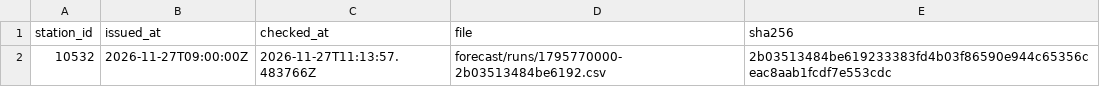
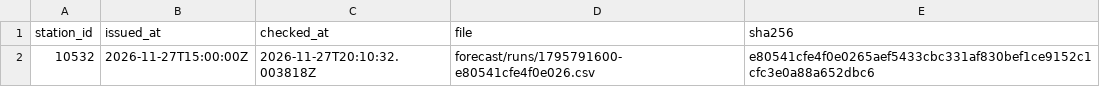
Before and after one commit to jandkeller/giessen-weather-data, a CSV file: site/forecast/latest.csv, drawn as a sheet.

```diff
--- a/site/forecast/latest.csv
+++ b/site/forecast/latest.csv
@@ -1,2 +1,2 @@
 station_id,issued_at,checked_at,file,sha256
-10532,2026-11-27T09:00:00Z,2026-11-27T11:13:57.483766Z,forecast/runs/1795770000-2b03513484be6192.csv,2b03513484be619233383fd4b03f86590e944c65356ceac8aab1fcdf7e553cdc
+10532,2026-11-27T15:00:00Z,2026-11-27T20:10:32.003818Z,forecast/runs/1795791600-e80541cfe4f0e026.csv,e80541cfe4f0e0265aef5433cbc331af830bef1ce9152c1cfc3e0a88a652dbc6
```
Also changed, not shown: site/hours/2026-11.csv, site/manifest.csv, 4 other files.
